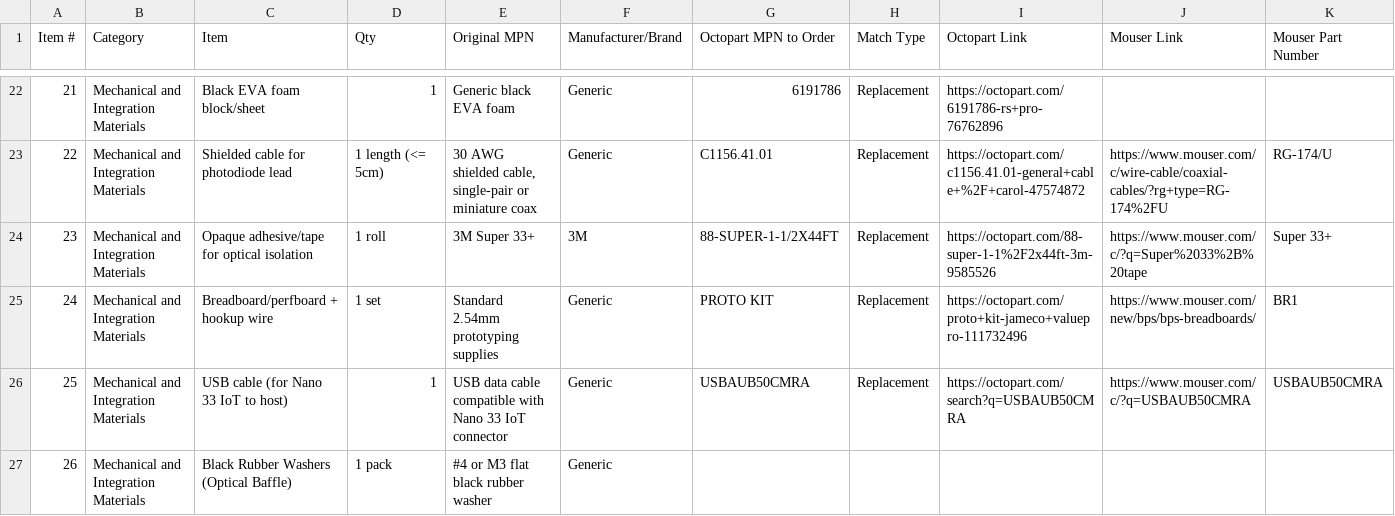
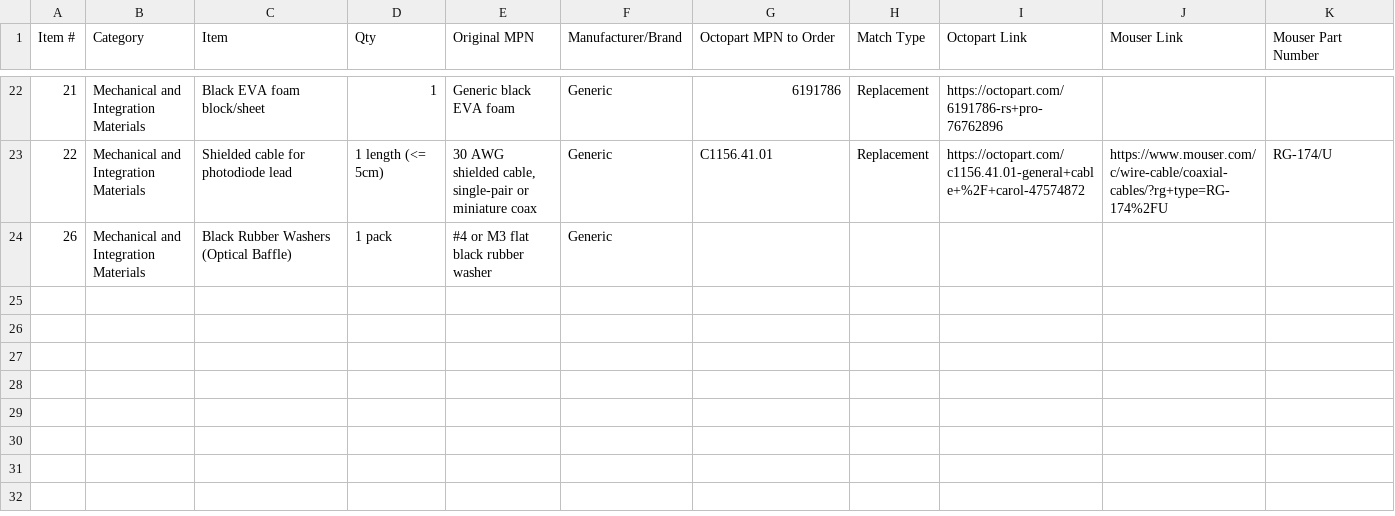
Before and after one commit to Ely-S/Cerebro, a CSV file: BOM.csv, drawn as a sheet; only a part is shown, gaps mark what is left out; rows hold the shown columns only; the diff names each change by its address in the sheet, - before the commit and + after, or states it on an @@ line.

```diff
--- a/BOM.csv
+++ b/BOM.csv
-row 24: 23 | Mechanical and Integration Materials | Opaque adhesive/tape for optical isolation | 1 roll | 3M Super 33+ | 3M | 88-SUPER-1-1/2X44FT | Replacement | https://octopart.com/88-super-1-1%2F2x44ft-3m-9585526 | https://www.mouser.com/c/?q=Super%2033%2B%20tape | Super 33+
-row 25: 24 | Mechanical and Integration Materials | Breadboard/perfboard + hookup wire | 1 set | Standard 2.54mm prototyping supplies | Generic | PROTO KIT | Replacement | https://octopart.com/proto+kit-jameco+valuepro-111732496 | https://www.mouser.com/new/bps/bps-breadboards/ | BR1
-row 26: 25 | Mechanical and Integration Materials | USB cable (for Nano 33 IoT to host) | 1 | USB data cable compatible with Nano 33 IoT connector | Generic | USBAUB50CMRA | Replacement | https://octopart.com/search?q=USBAUB50CMRA | https://www.mouser.com/c/?q=USBAUB50CMRA | USBAUB50CMRA
```
Also changed, not shown: 1 other file.
